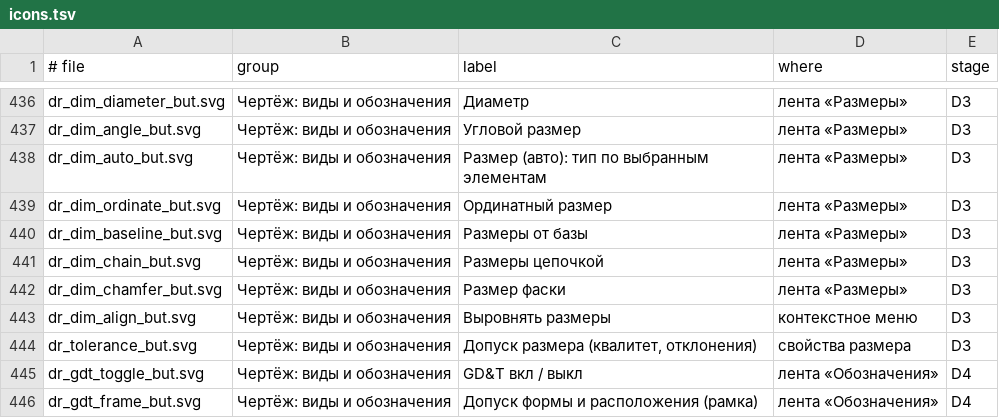
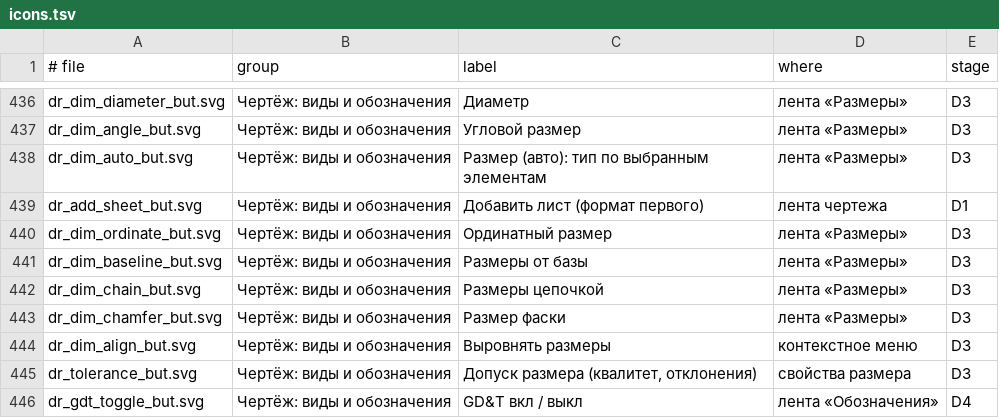
Before and after one commit to VladKlimenko-dev/parametric3d-rep, a TSV file: src/App/Assets/icons.tsv, drawn as a sheet; only a part is shown, gaps mark what is left out; the shorter side is filled out with more unchanged rows.

```diff
--- a/src/App/Assets/icons.tsv
+++ b/src/App/Assets/icons.tsv
@@ -438,2 +438,3 @@ dr_dim_angle_but.svg	Чертёж: виды и обозначения	Углов
 dr_dim_auto_but.svg	Чертёж: виды и обозначения	Размер (авто): тип по выбранным элементам	лента «Размеры»	D3
+dr_add_sheet_but.svg	Чертёж: виды и обозначения	Добавить лист (формат первого)	лента чертежа	D1
 dr_dim_ordinate_but.svg	Чертёж: виды и обозначения	Ординатный размер	лента «Размеры»	D3
```
Also changed, not shown: PROGRESS_ITEMS.tsv, src/docs/release/PROGRESS_ITEMS.tsv, 35 other files.
